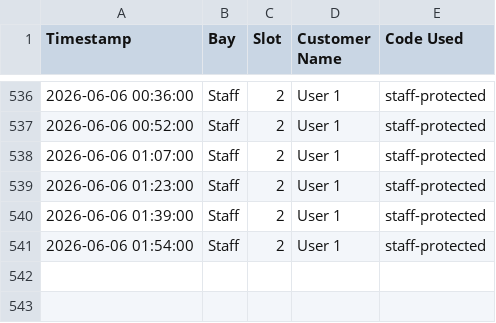
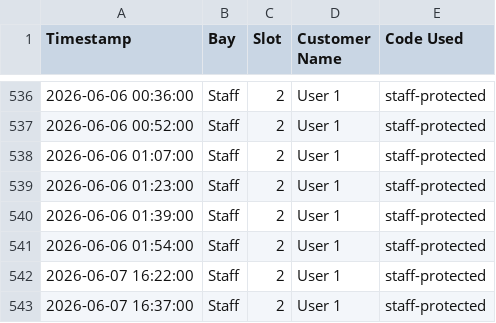
Before and after one commit to adminrevo37/Home-Assistant-Stirling, a CSV file: www/entry_log.csv, drawn as a sheet; only a part is shown, gaps mark what is left out.

```diff
--- a/www/entry_log.csv
+++ b/www/entry_log.csv
@@ -541 +541,3 @@ Timestamp,Bay,Slot,Customer Name,Code Used
 2026-06-06 01:54:00,Staff,2,User 1,staff-protected
+2026-06-07 16:22:00,Staff,2,User 1,staff-protected
+2026-06-07 16:37:00,Staff,2,User 1,staff-protected
```
Also changed, not shown: 2 other files.
